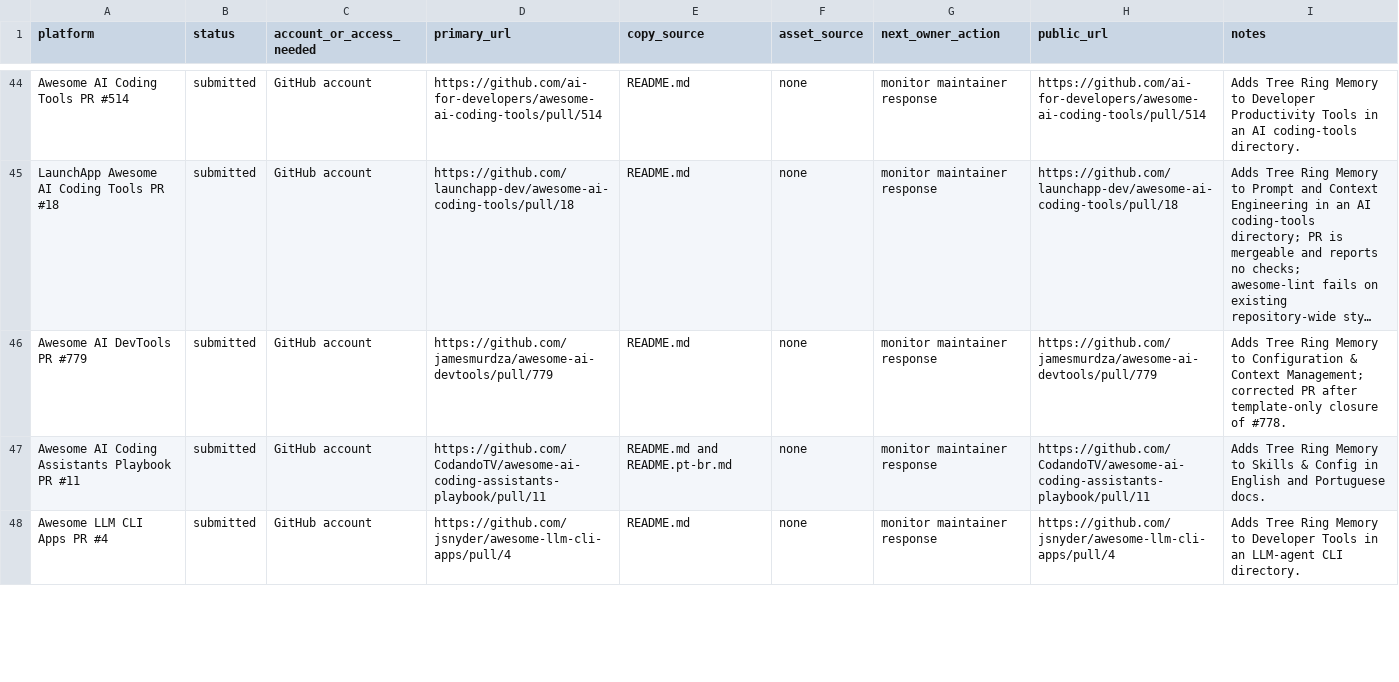
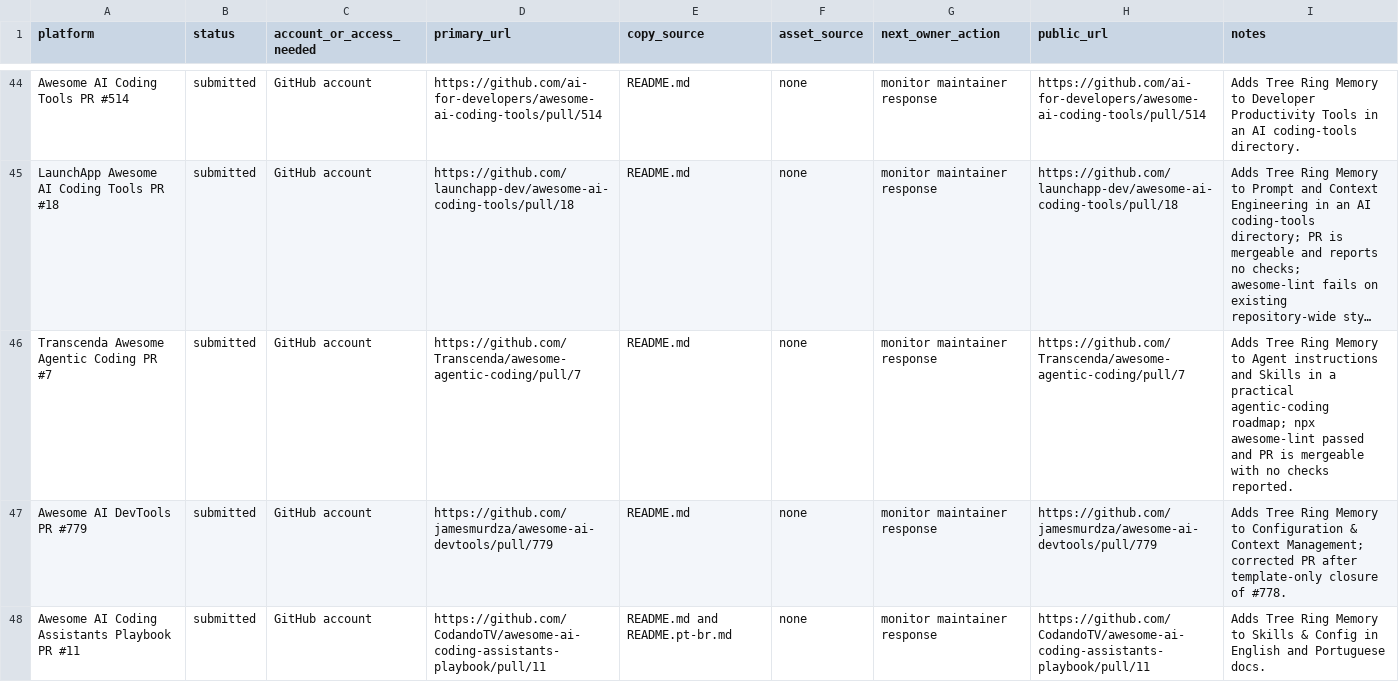
Before and after one commit to TerminallyLazy/Tree-Ring-Memory, a CSV file: marketing/submission-ledger.csv, drawn as a sheet; only a part is shown, gaps mark what is left out; the shorter side is filled out with more unchanged rows; long unchanged cells end in …; the diff names each change by its address in the sheet, - before the commit and + after, or states it on an @@ line.

Commit message:
Track Transcenda outreach

```diff
--- a/marketing/submission-ledger.csv
+++ b/marketing/submission-ledger.csv
+row 46: Transcenda Awesome Agentic Coding PR #7 | submitted | GitHub account | https://github.com/Transcenda/awesome-agentic-coding/pull/7 | README.md | none | monitor maintainer response | https://github.com/Transcenda/awesome-agentic-coding/pull/7 | Adds Tree Ring Memory to Agent instructions and Skills in a practical agentic-coding roadmap; npx awesome-lint passed and PR is mergeable with no checks reported.
```
Also changed, not shown: marketing/outreach-crm.csv, 1 other file.
